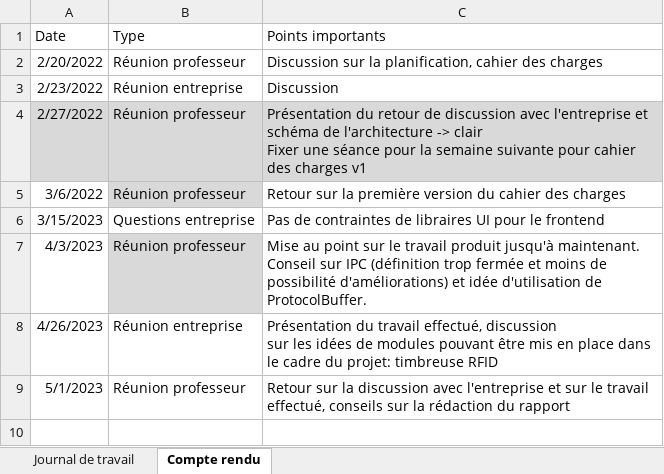
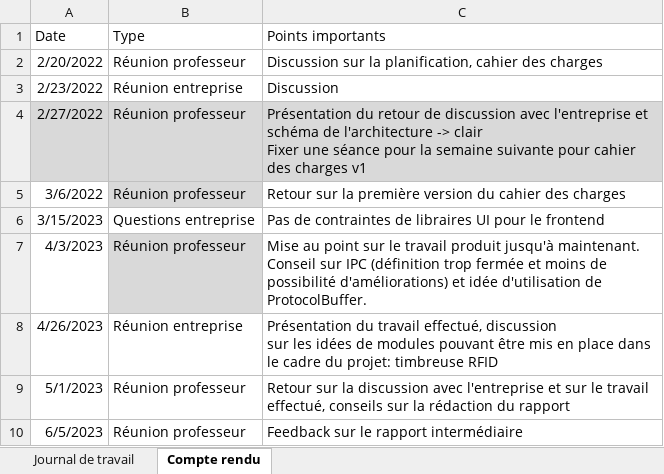
Before and after one commit to nicrausaz/tb-modularapp, an Excel workbook: docs/Journal de travail.xlsx, sheet Compte rendu, drawn as a sheet; values as stored, in another font and other column widths than the file's, no borders; table styles not drawn; the diff names each change by its address in the sheet, - before the commit and + after, or states it on an @@ line.

```diff
--- a/docs/Journal de travail.xlsx (sheet Compte rendu)
+++ b/docs/Journal de travail.xlsx (sheet Compte rendu)
+row 10: 6/5/2023 | Réunion professeur | Feedback sur le rapport intermédiaire
```
Also changed, not shown: sheet Journal de travail, 16 other files.
